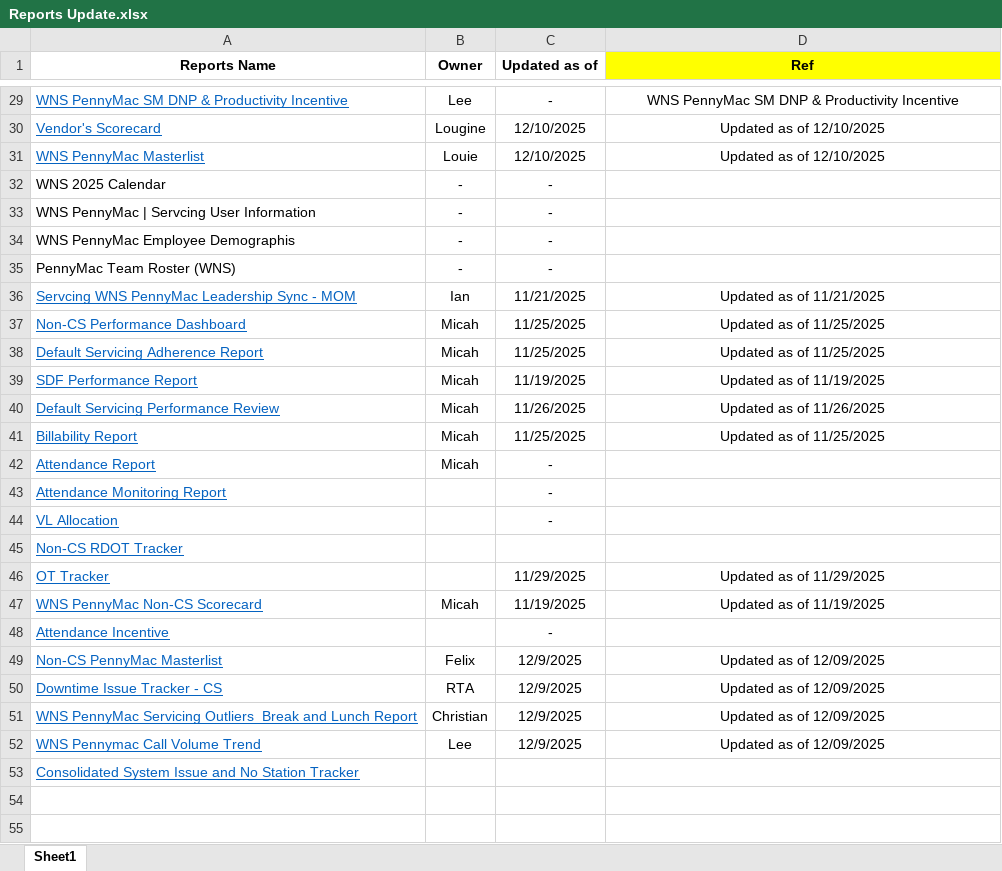
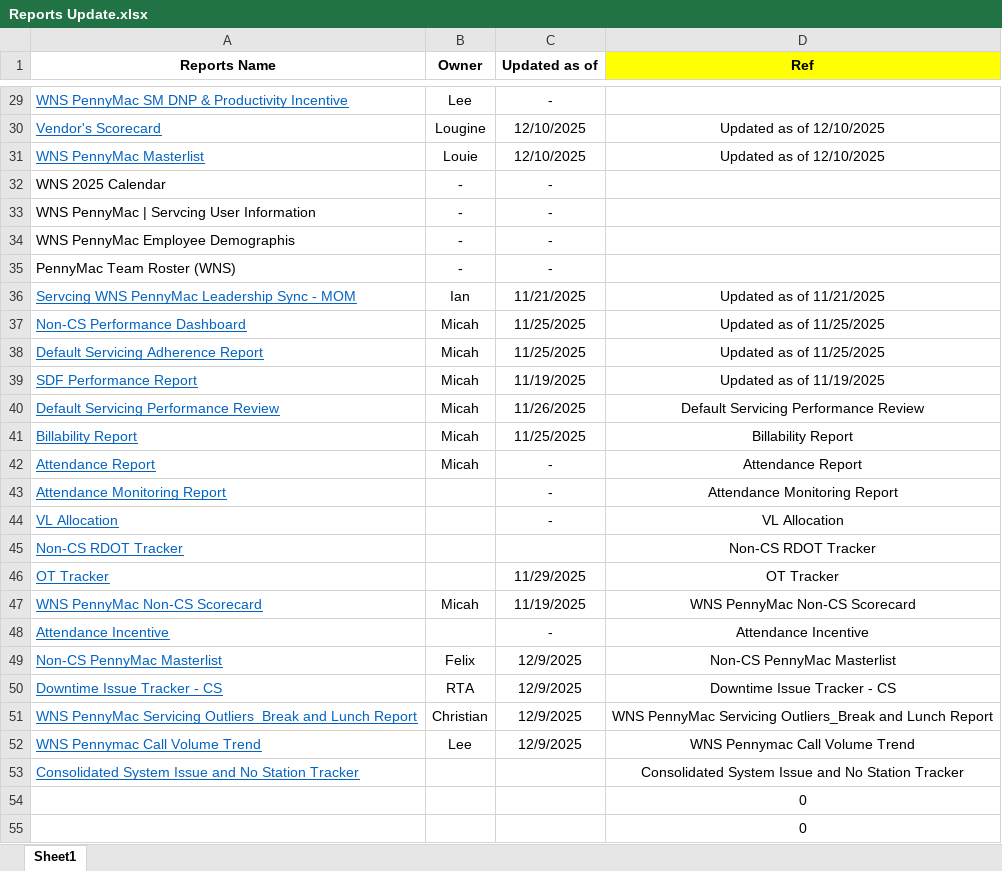
Before and after one commit to username-lou/workforce-web, an Excel workbook: Files/Reports Update.xlsx, sheet Sheet1, drawn as a sheet; only a part is shown, gaps mark what is left out; values as stored, in another font and other column widths than the file's, no borders; the diff covers the shown part only; the diff names each change by its address in the sheet, - before the commit and + after, or states it on an @@ line.

```diff
--- a/Files/Reports Update.xlsx (sheet Sheet1)
+++ b/Files/Reports Update.xlsx (sheet Sheet1)
-D29 (Ref): WNS PennyMac SM DNP & Productivity Incentive
+D29 (Ref): (empty)
-D40 (Ref): Updated as of 11/26/2025
+D40 (Ref): Default Servicing Performance Review
-D41 (Ref): Updated as of 11/25/2025
+D41 (Ref): Billability Report
-D42 (Ref): (empty)
+D42 (Ref): Attendance Report
-D43 (Ref): (empty)
+D43 (Ref): Attendance Monitoring Report
-D44 (Ref): (empty)
+D44 (Ref): VL Allocation
-D45 (Ref): (empty)
+D45 (Ref): Non-CS RDOT Tracker
-D46 (Ref): Updated as of 11/29/2025
+D46 (Ref): OT Tracker
-D47 (Ref): Updated as of 11/19/2025
+D47 (Ref): WNS PennyMac Non-CS Scorecard
-D48 (Ref): (empty)
+D48 (Ref): Attendance Incentive
-D49 (Ref): Updated as of 12/09/2025
+D49 (Ref): Non-CS PennyMac Masterlist
-D50 (Ref): Updated as of 12/09/2025
+D50 (Ref): Downtime Issue Tracker - CS
-D51 (Ref): Updated as of 12/09/2025
+D51 (Ref): WNS PennyMac Servicing Outliers_Break and Lunch Report
-D52 (Ref): Updated as of 12/09/2025
+D52 (Ref): WNS Pennymac Call Volume Trend
-D53 (Ref): (empty)
+D53 (Ref): Consolidated System Issue and No Station Tracker
+row 54:  |  |  | 0
+row 55:  |  |  | 0
```
Also changed, not shown: 27 edited cells elsewhere in this sheet.
